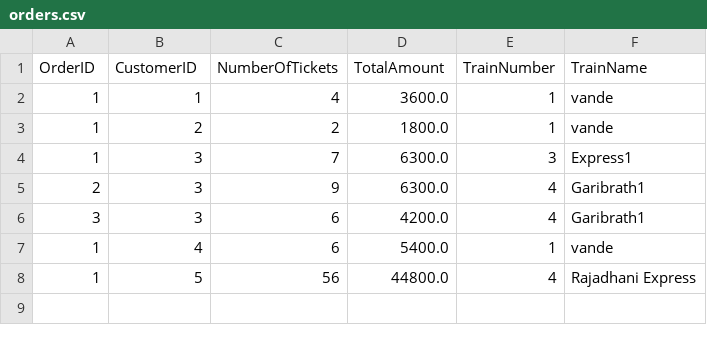
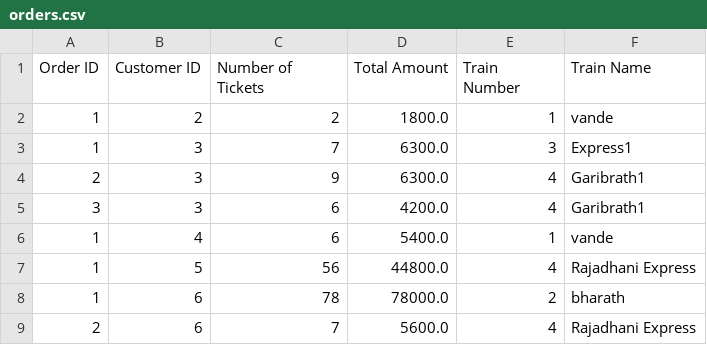
Before and after one commit to Kavyahsreddy/train-mgmt-system, a CSV file: src/main/resources/orders.csv, drawn as a sheet.

```diff
--- a/src/main/resources/orders.csv
+++ b/src/main/resources/orders.csv
@@ -1,3 +1,2 @@
-OrderID,CustomerID,NumberOfTickets,TotalAmount,TrainNumber,TrainName
-1,1,4,3600.0,1,vande
+Order ID,Customer ID,Number of Tickets,Total Amount,Train Number,Train Name
 1,2,2,1800.0,1,vande
@@ -8 +7,3 @@ OrderID,CustomerID,NumberOfTickets,TotalAmount,TrainNumber,TrainName
 1,5,56,44800.0,4,Rajadhani Express
+1,6,78,78000.0,2,bharath
+2,6,7,5600.0,4,Rajadhani Express
```
Also changed, not shown: src/main/resources/trains.csv, 2 other files.
